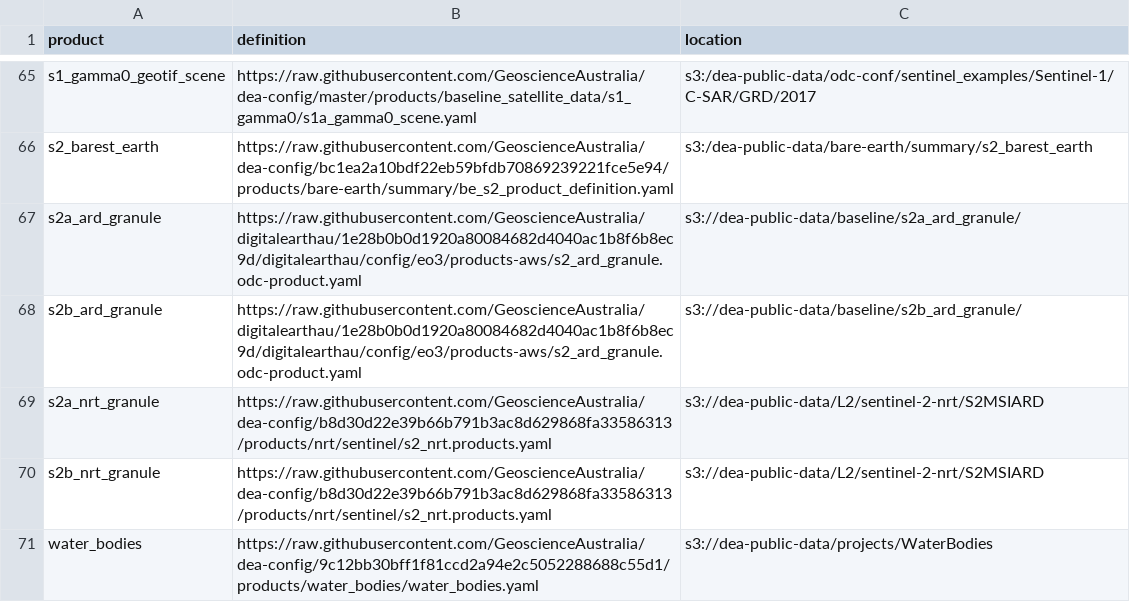
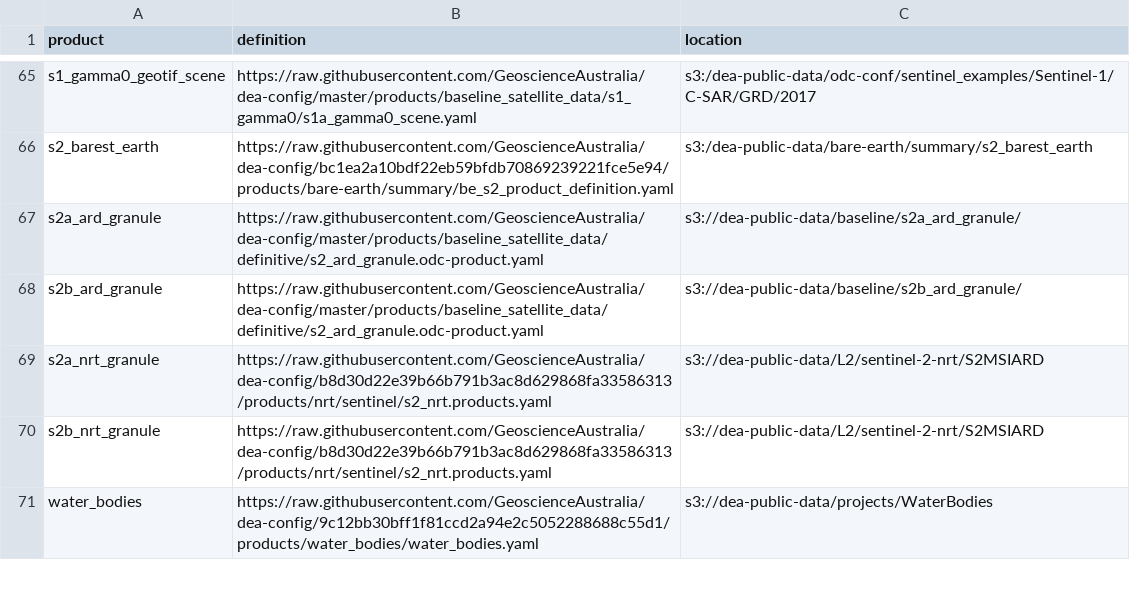
Before and after one commit to GeoscienceAustralia/dea-config, a CSV file: workspaces/dev-products.csv, drawn as a sheet; only a part is shown, gaps mark what is left out; the diff covers the shown part only.

Commit message:
update csv to point to dea-config repo

```diff
--- a/workspaces/dev-products.csv
+++ b/workspaces/dev-products.csv
@@ -66,4 +66,4 @@ s1_gamma0_geotif_scene,https://raw.githubusercontent.com/GeoscienceAustralia/dea
 s2_barest_earth,https://raw.githubusercontent.com/GeoscienceAustralia/dea-config/bc1ea2a10bdf22eb59bfdb70869239221fce5e94/products/bare-earth/summary/be_s2_product_definition.yaml,s3:/dea-public-data/bare-earth/summary/s2_barest_earth
-s2a_ard_granule,https://raw.githubusercontent.com/GeoscienceAustralia/digitalearthau/1e28b0b0d1920a80084682d4040ac1b8f6b8ec9d/digitalearthau/config/eo3/products-aws/s2_ard_granule.odc-product.yaml,s3://dea-public-data/baseline/s2a_ard_granule/
-s2b_ard_granule,https://raw.githubusercontent.com/GeoscienceAustralia/digitalearthau/1e28b0b0d1920a80084682d4040ac1b8f6b8ec9d/digitalearthau/config/eo3/products-aws/s2_ard_granule.odc-product.yaml,s3://dea-public-data/baseline/s2b_ard_granule/
+s2a_ard_granule,https://raw.githubusercontent.com/GeoscienceAustralia/dea-config/master/products/baseline_satellite_data/definitive/s2_ard_granule.odc-product.yaml,s3://dea-public-data/baseline/s2a_ard_granule/
+s2b_ard_granule,https://raw.githubusercontent.com/GeoscienceAustralia/dea-config/master/products/baseline_satellite_data/definitive/s2_ard_granule.odc-product.yaml,s3://dea-public-data/baseline/s2b_ard_granule/
 s2a_nrt_granule,https://raw.githubusercontent.com/GeoscienceAustralia/dea-config/b8d30d22e39b66b791b3ac8d629868fa33586313/products/nrt/sentinel/s2_nrt.products.yaml,s3://dea-public-data/L2/sentinel-2-nrt/S2MSIARD
```
Also changed, not shown: 17 edited cells elsewhere in this file.
